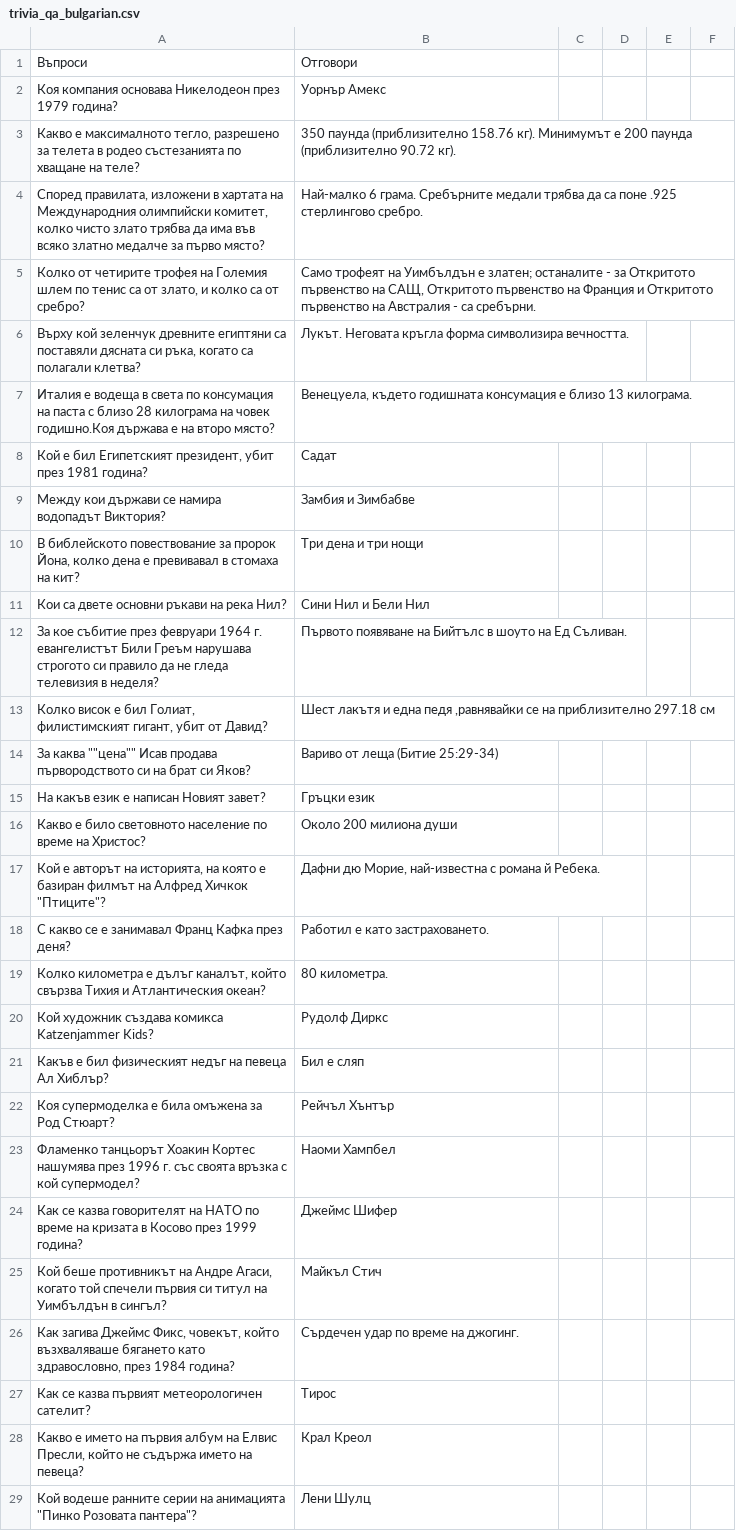
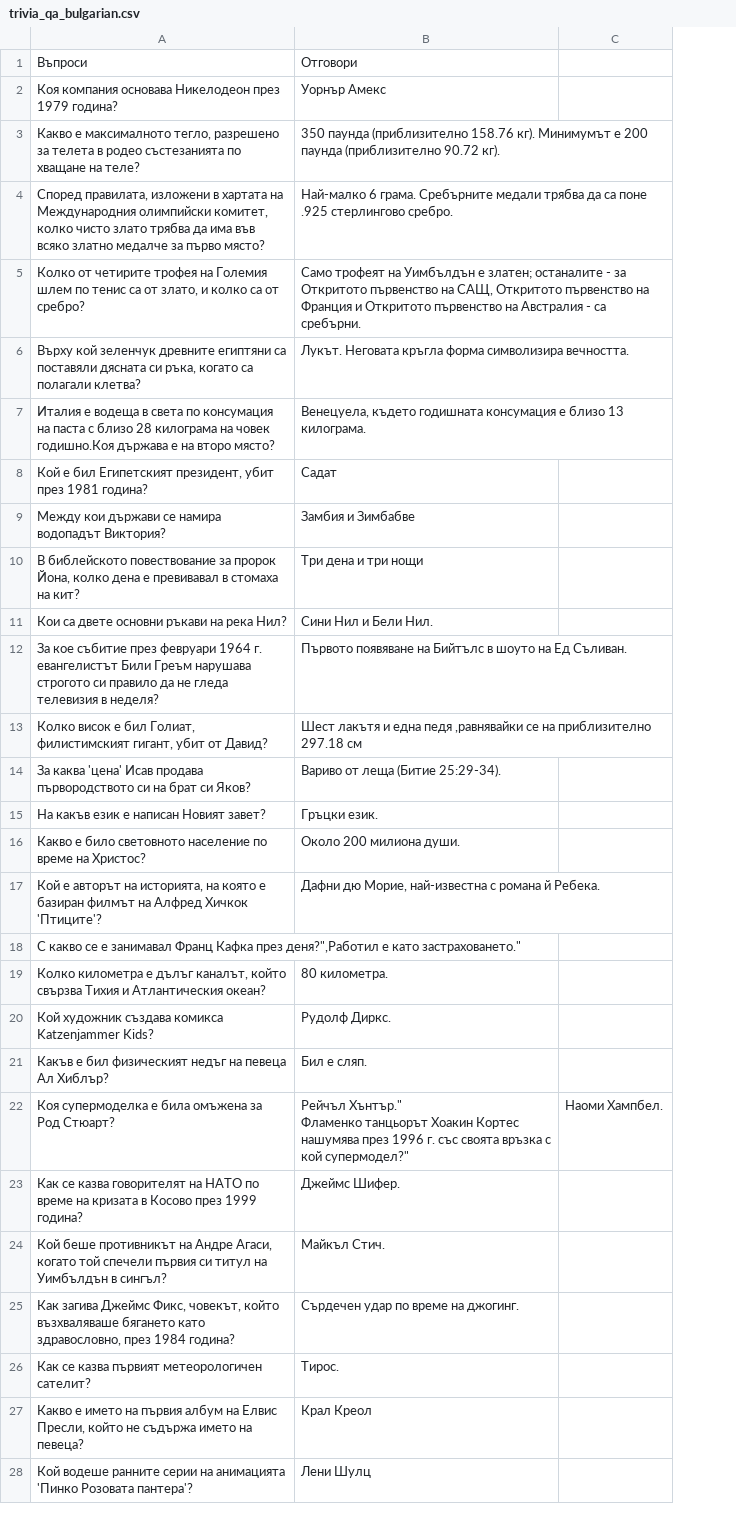
Before and after one commit to margaritaradeva/GroupPr, a CSV file: trivia_qa_bulgarian.csv, drawn as a sheet; only a part is shown; removed rows and columns are numbered as before the commit, all else as after; ↵ is a line break in a cell; the diff covers the shown part only; the diff names each change by its address in the sheet, - before the commit and + after, or states it on an @@ line.

```diff
--- a/trivia_qa_bulgarian.csv
+++ b/trivia_qa_bulgarian.csv
-column C, empty
-column D, empty
-column E, empty
-column F, empty
+column C, row 22: Наоми Хампбел.
-B11: Сини Нил и Бели Нил
+B11: Сини Нил и Бели Нил.
-A14: За каква ""цена"" Исав продава…
+A14: За каква 'цена' Исав продава…
-B14: Вариво от леща (Битие 25:29-34)
+B14: Вариво от леща (Битие 25:29-34).
-B15: Гръцки език
+B15: Гръцки език.
-B16: Около 200 милиона души
+B16: Около 200 милиона души.
-A17: …Алфред Хичкок "Птиците"?
+A17: …Алфред Хичкок 'Птиците'?
-row 18: С какво се е занимавал Франц Кафка през деня? | Работил е като застраховането.
+row 18: С какво се е занимавал Франц Кафка през деня?",Работил е като застраховането."
-B20: Рудолф Диркс
+B20: Рудолф Диркс.
-B21: Бил е сляп
+B21: Бил е сляп.
-B22: Рейчъл Хънтър
+B22: Рейчъл Хънтър." ↵ Фламенко танцьорът Хоакин Кортес нашумява през 1996 г. със своята връзка с кой супермодел?"
-row 23: Фламенко танцьорът Хоакин Кортес нашумява през 1996 г. със своята връзка с кой супермодел? | Наоми Хампбел
-B23: Джеймс Шифер
+B23: Джеймс Шифер.
-B24: Майкъл Стич
+B24: Майкъл Стич.
-B26: Тирос
+B26: Тирос.
-A28: …на анимацията "Пинко Розовата пантера"?
+A28: …на анимацията 'Пинко Розовата пантера'?
```
Also changed, not shown: 13 added rows, 13 removed rows and 20 edited cells elsewhere in this file.
